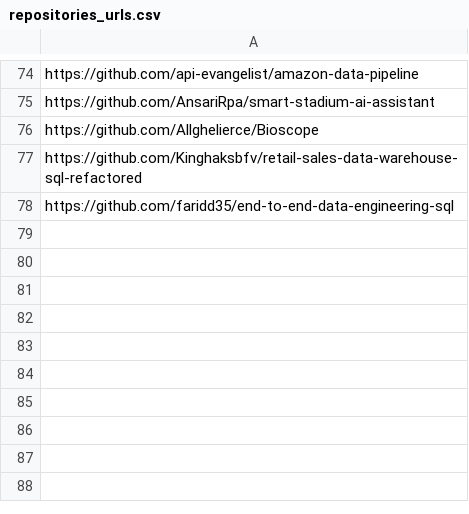
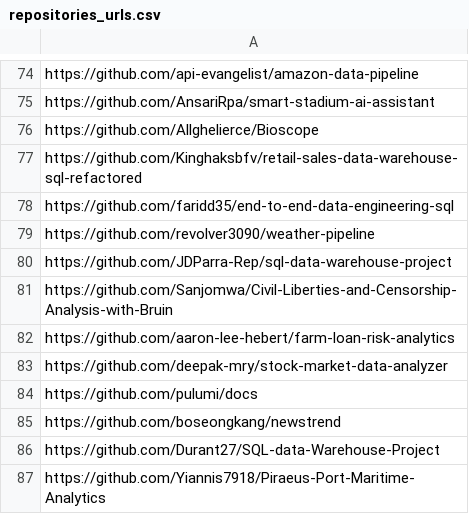
Before and after one commit to aipavlo/github-pulse, a CSV file: data/repositories_urls.csv, drawn as a sheet; only a part is shown, gaps mark what is left out.

```diff
--- a/data/repositories_urls.csv
+++ b/data/repositories_urls.csv
@@ -78 +78,10 @@ https://github.com/Kinghaksbfv/retail-sales-data-warehouse-sql-refactored
 https://github.com/faridd35/end-to-end-data-engineering-sql
+https://github.com/revolver3090/weather-pipeline
+https://github.com/JDParra-Rep/sql-data-warehouse-project
+https://github.com/Sanjomwa/Civil-Liberties-and-Censorship-Analysis-with-Bruin
+https://github.com/aaron-lee-hebert/farm-loan-risk-analytics
+https://github.com/deepak-mry/stock-market-data-analyzer
+https://github.com/pulumi/docs
+https://github.com/boseongkang/newstrend
+https://github.com/Durant27/SQL-data-Warehouse-Project
+https://github.com/Yiannis7918/Piraeus-Port-Maritime-Analytics
```
Also changed, not shown: evidence/sources/site_data/current/language_summary.csv, evidence/sources/site_data/current/owner_summary.csv, 11 other files.
